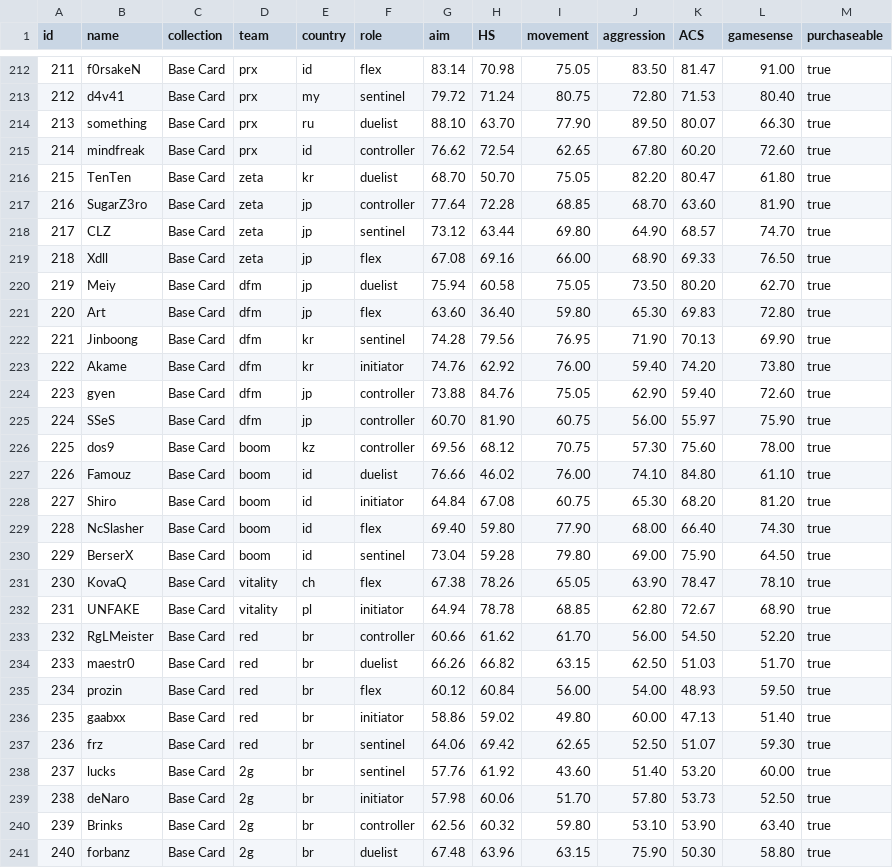
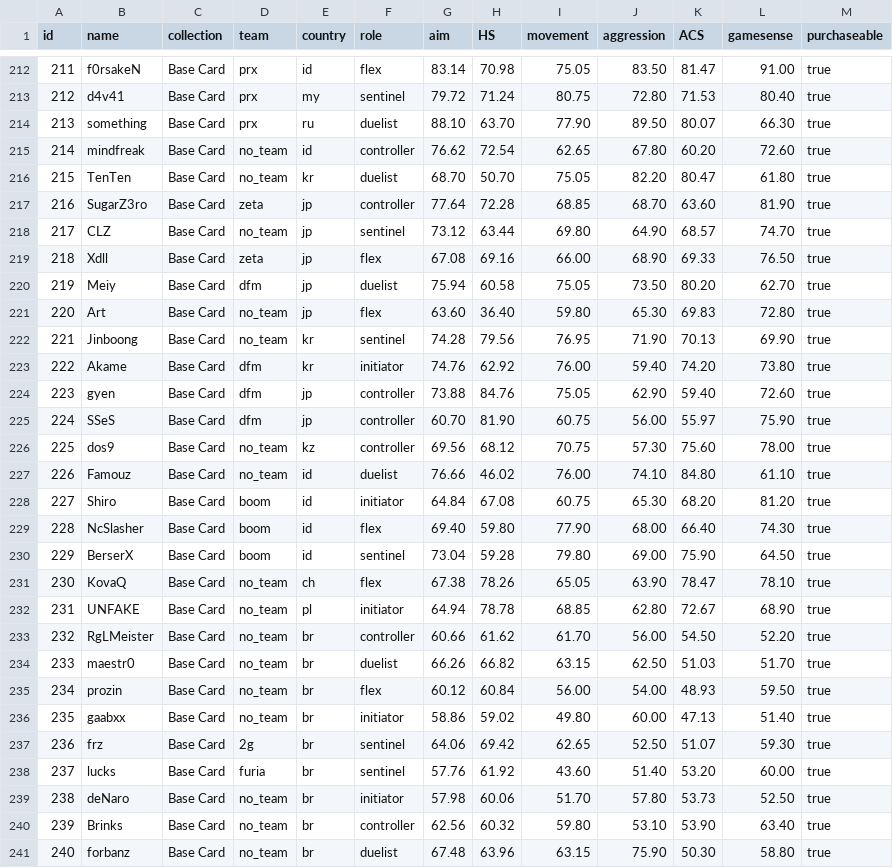
Before and after one commit to levisantosp/sabine-players, a CSV file: lib/players.csv, drawn as a sheet; only a part is shown, gaps mark what is left out; the diff covers the shown part only.

Commit message:
feat: update players' teams

```diff
--- a/lib/players.csv
+++ b/lib/players.csv
@@ -214,10 +214,10 @@ id,name,collection,team,country,role,aim,HS,movement,aggression,ACS,gamesense,pu
 213,something,Base Card,prx,ru,duelist,88.10,63.70,77.90,89.50,80.07,66.30,true
-214,mindfreak,Base Card,prx,id,controller,76.62,72.54,62.65,67.80,60.20,72.60,true
-215,TenTen,Base Card,zeta,kr,duelist,68.70,50.70,75.05,82.20,80.47,61.80,true
+214,mindfreak,Base Card,no_team,id,controller,76.62,72.54,62.65,67.80,60.20,72.60,true
+215,TenTen,Base Card,no_team,kr,duelist,68.70,50.70,75.05,82.20,80.47,61.80,true
 216,SugarZ3ro,Base Card,zeta,jp,controller,77.64,72.28,68.85,68.70,63.60,81.90,true
-217,CLZ,Base Card,zeta,jp,sentinel,73.12,63.44,69.80,64.90,68.57,74.70,true
+217,CLZ,Base Card,no_team,jp,sentinel,73.12,63.44,69.80,64.90,68.57,74.70,true
 218,Xdll,Base Card,zeta,jp,flex,67.08,69.16,66.00,68.90,69.33,76.50,true
 219,Meiy,Base Card,dfm,jp,duelist,75.94,60.58,75.05,73.50,80.20,62.70,true
-220,Art,Base Card,dfm,jp,flex,63.60,36.40,59.80,65.30,69.83,72.80,true
-221,Jinboong,Base Card,dfm,kr,sentinel,74.28,79.56,76.95,71.90,70.13,69.90,true
+220,Art,Base Card,no_team,jp,flex,63.60,36.40,59.80,65.30,69.83,72.80,true
+221,Jinboong,Base Card,no_team,kr,sentinel,74.28,79.56,76.95,71.90,70.13,69.90,true
 222,Akame,Base Card,dfm,kr,initiator,74.76,62.92,76.00,59.40,74.20,73.80,true
@@ -225,4 +225,4 @@ id,name,collection,team,country,role,aim,HS,movement,aggression,ACS,gamesense,pu
 224,SSeS,Base Card,dfm,jp,controller,60.70,81.90,60.75,56.00,55.97,75.90,true
-225,dos9,Base Card,boom,kz,controller,69.56,68.12,70.75,57.30,75.60,78.00,true
-226,Famouz,Base Card,boom,id,duelist,76.66,46.02,76.00,74.10,84.80,61.10,true
+225,dos9,Base Card,no_team,kz,controller,69.56,68.12,70.75,57.30,75.60,78.00,true
+226,Famouz,Base Card,no_team,id,duelist,76.66,46.02,76.00,74.10,84.80,61.10,true
 227,Shiro,Base Card,boom,id,initiator,64.84,67.08,60.75,65.30,68.20,81.20,true
@@ -230,12 +230,12 @@ id,name,collection,team,country,role,aim,HS,movement,aggression,ACS,gamesense,pu
 229,BerserX,Base Card,boom,id,sentinel,73.04,59.28,79.80,69.00,75.90,64.50,true
-230,KovaQ,Base Card,vitality,ch,flex,67.38,78.26,65.05,63.90,78.47,78.10,true
-231,UNFAKE,Base Card,vitality,pl,initiator,64.94,78.78,68.85,62.80,72.67,68.90,true
-232,RgLMeister,Base Card,red,br,controller,60.66,61.62,61.70,56.00,54.50,52.20,true
-233,maestr0,Base Card,red,br,duelist,66.26,66.82,63.15,62.50,51.03,51.70,true
-234,prozin,Base Card,red,br,flex,60.12,60.84,56.00,54.00,48.93,59.50,true
-235,gaabxx,Base Card,red,br,initiator,58.86,59.02,49.80,60.00,47.13,51.40,true
-236,frz,Base Card,red,br,sentinel,64.06,69.42,62.65,52.50,51.07,59.30,true
-237,lucks,Base Card,2g,br,sentinel,57.76,61.92,43.60,51.40,53.20,60.00,true
-238,deNaro,Base Card,2g,br,initiator,57.98,60.06,51.70,57.80,53.73,52.50,true
-239,Brinks,Base Card,2g,br,controller,62.56,60.32,59.80,53.10,53.90,63.40,true
-240,forbanz,Base Card,2g,br,duelist,67.48,63.96,63.15,75.90,50.30,58.80,true
+230,KovaQ,Base Card,no_team,ch,flex,67.38,78.26,65.05,63.90,78.47,78.10,true
+231,UNFAKE,Base Card,no_team,pl,initiator,64.94,78.78,68.85,62.80,72.67,68.90,true
+232,RgLMeister,Base Card,no_team,br,controller,60.66,61.62,61.70,56.00,54.50,52.20,true
+233,maestr0,Base Card,no_team,br,duelist,66.26,66.82,63.15,62.50,51.03,51.70,true
+234,prozin,Base Card,no_team,br,flex,60.12,60.84,56.00,54.00,48.93,59.50,true
+235,gaabxx,Base Card,no_team,br,initiator,58.86,59.02,49.80,60.00,47.13,51.40,true
+236,frz,Base Card,2g,br,sentinel,64.06,69.42,62.65,52.50,51.07,59.30,true
+237,lucks,Base Card,furia,br,sentinel,57.76,61.92,43.60,51.40,53.20,60.00,true
+238,deNaro,Base Card,no_team,br,initiator,57.98,60.06,51.70,57.80,53.73,52.50,true
+239,Brinks,Base Card,no_team,br,controller,62.56,60.32,59.80,53.10,53.90,63.40,true
+240,forbanz,Base Card,no_team,br,duelist,67.48,63.96,63.15,75.90,50.30,58.80,true
```
Also changed, not shown: 157 edited cells elsewhere in this file, 1 other file.
